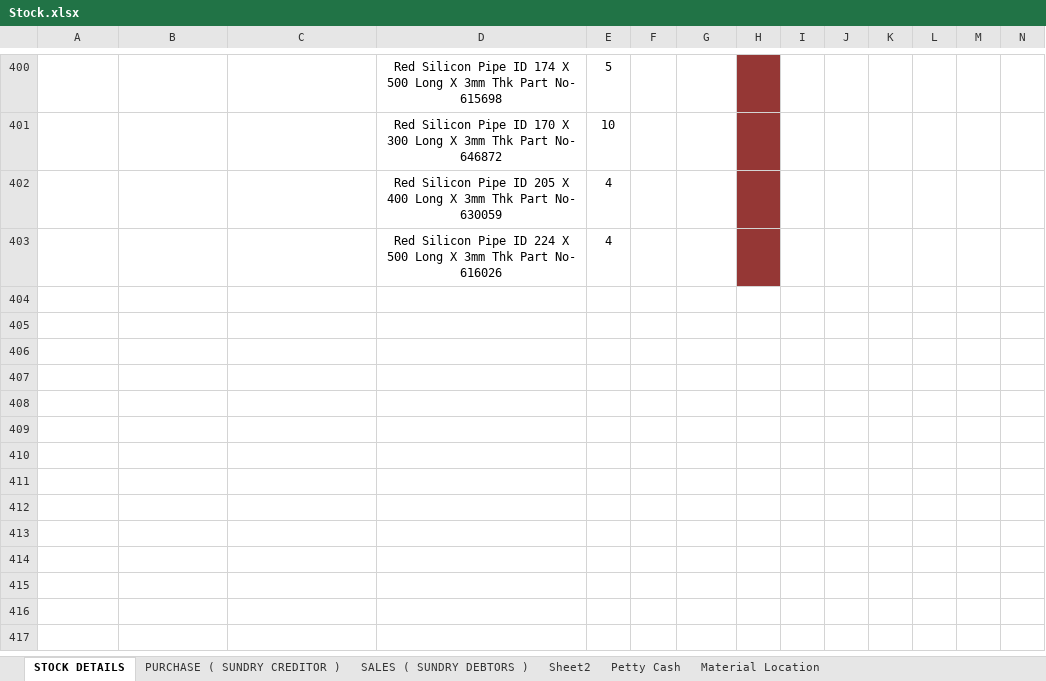
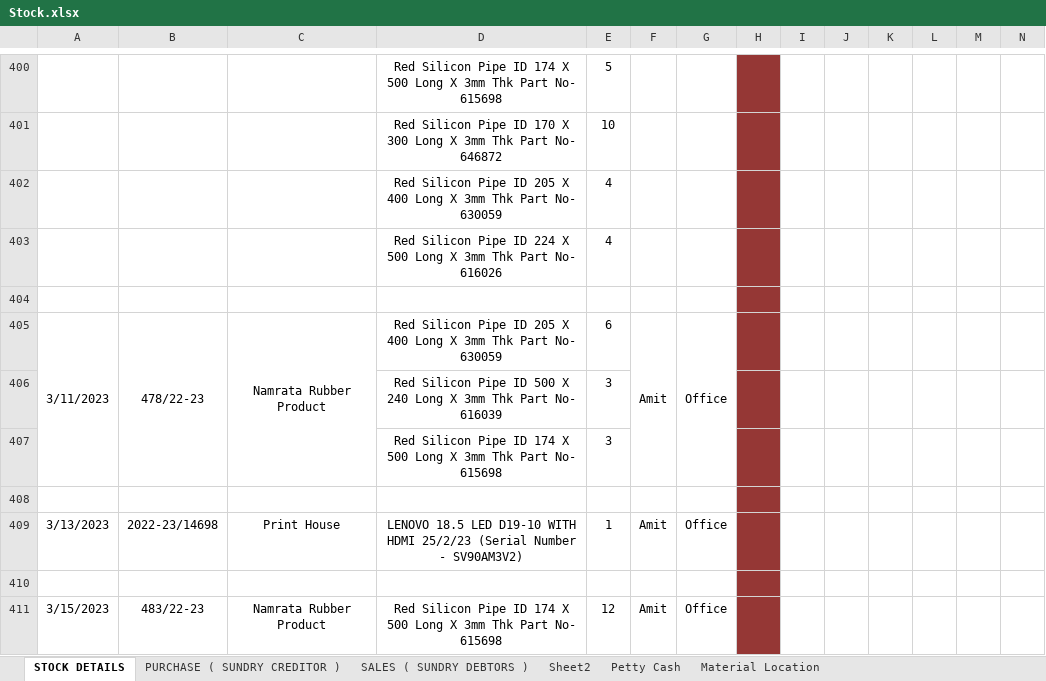
Before and after one commit to JPTechatronics/2022-2023-A, an Excel workbook: Stock.xlsx, sheet STOCK DETAILS, drawn as a sheet; only a part is shown, gaps mark what is left out; values as stored, in another font and other column widths than the file's, no borders; rows hold the shown columns only; the diff names each change by its address in the sheet, - before the commit and + after, or states it on an @@ line.

```diff
--- a/Stock.xlsx (sheet STOCK DETAILS)
+++ b/Stock.xlsx (sheet STOCK DETAILS)
+row 404: (empty)
+row 405: 3/11/2023 | 478/22-23 | Namrata Rubber Product | Red Silicon Pipe ID 205 X 400 Long X 3mm Thk Part No- 630059 | 6 | Amit | Office
+row 406:  |  |  | Red Silicon Pipe ID 500 X 240 Long X 3mm Thk Part No- 616039 | 3
+row 407:  |  |  | Red Silicon Pipe ID 174 X 500 Long X 3mm Thk Part No- 615698 | 3
+row 408: (empty)
+row 409: 3/13/2023 | 2022-23/14698 | Print House | LENOVO 18.5 LED D19-10 WITH HDMI 25/2/23 (Serial Number - SV90AM3V2) | 1 | Amit | Office
+row 410: (empty)
+row 411: 3/15/2023 | 483/22-23 | Namrata Rubber Product | Red Silicon Pipe ID 174 X 500 Long X 3mm Thk Part No- 615698 | 12 | Amit | Office
```
Also changed, not shown: sheet PURCHASE ( SUNDRY CREDITOR ), sheet Petty Cash, Attendance.xlsx, Outstandings.xlsx, 1 other file.
